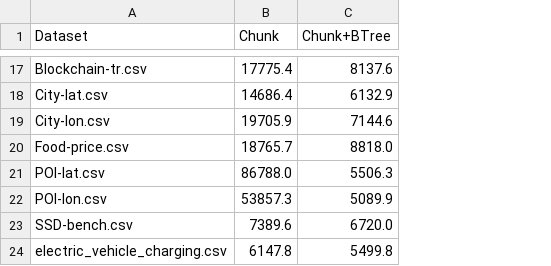
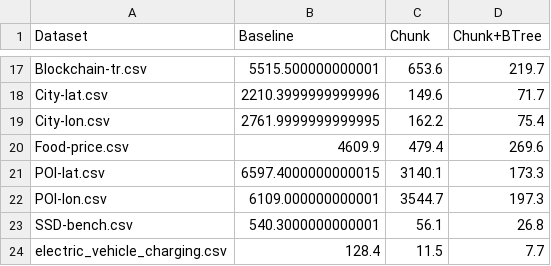
Before and after one commit to WuyiAlaia/SElfStar_Query, a CSV file: target/test-classes/result/resultTime.csv, drawn as a sheet; only a part is shown, gaps mark what is left out; addresses are those after the commit; the diff covers the shown part only; the diff names each change by its address in the sheet, - before the commit and + after, or states it on an @@ line.

```diff
--- a/target/test-classes/result/resultTime.csv
+++ b/target/test-classes/result/resultTime.csv
+column B (Baseline), rows 17-24: 5515.500000000001 | 2210.3999999999996 | 2761.9999999999995 | 4609.9 | 6597.4000000000015 | 6109.000000000001 | 540.3000000000001 | 128.4
-C17 (Chunk): 17775.4
+C17 (Chunk): 653.6
-D17 (Chunk+BTree): 8137.6
+D17 (Chunk+BTree): 219.7
-C18 (Chunk): 14686.4
+C18 (Chunk): 149.6
-D18 (Chunk+BTree): 6132.9
+D18 (Chunk+BTree): 71.7
-C19 (Chunk): 19705.9
+C19 (Chunk): 162.2
-D19 (Chunk+BTree): 7144.6
+D19 (Chunk+BTree): 75.4
-C20 (Chunk): 18765.7
+C20 (Chunk): 479.4
-D20 (Chunk+BTree): 8818.0
+D20 (Chunk+BTree): 269.6
-C21 (Chunk): 86788.0
+C21 (Chunk): 3140.1
-D21 (Chunk+BTree): 5506.3
+D21 (Chunk+BTree): 173.3
-C22 (Chunk): 53857.3
+C22 (Chunk): 3544.7
-D22 (Chunk+BTree): 5089.9
+D22 (Chunk+BTree): 197.3
-C23 (Chunk): 7389.6
+C23 (Chunk): 56.1
-D23 (Chunk+BTree): 6720.0
+D23 (Chunk+BTree): 26.8
-C24 (Chunk): 6147.8
+C24 (Chunk): 11.5
-D24 (Chunk+BTree): 5499.8
+D24 (Chunk+BTree): 7.7
```
Also changed, not shown: 30 edited cells elsewhere in this file, 9 other files.
